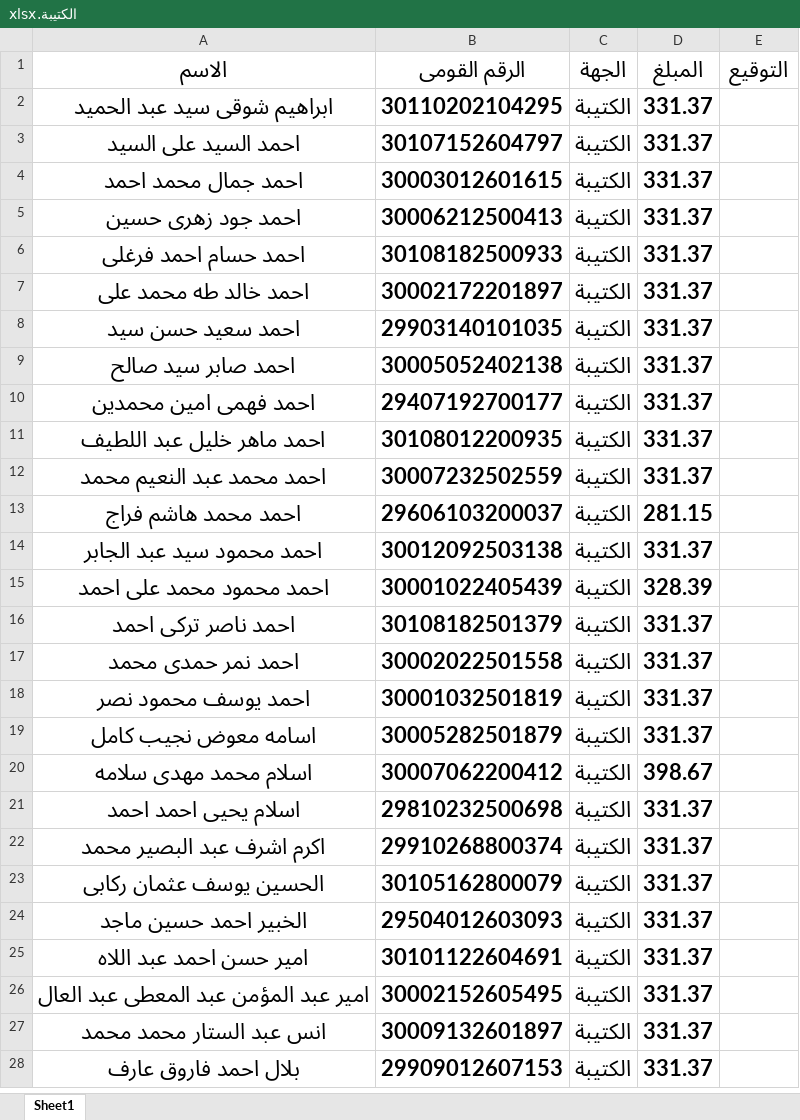
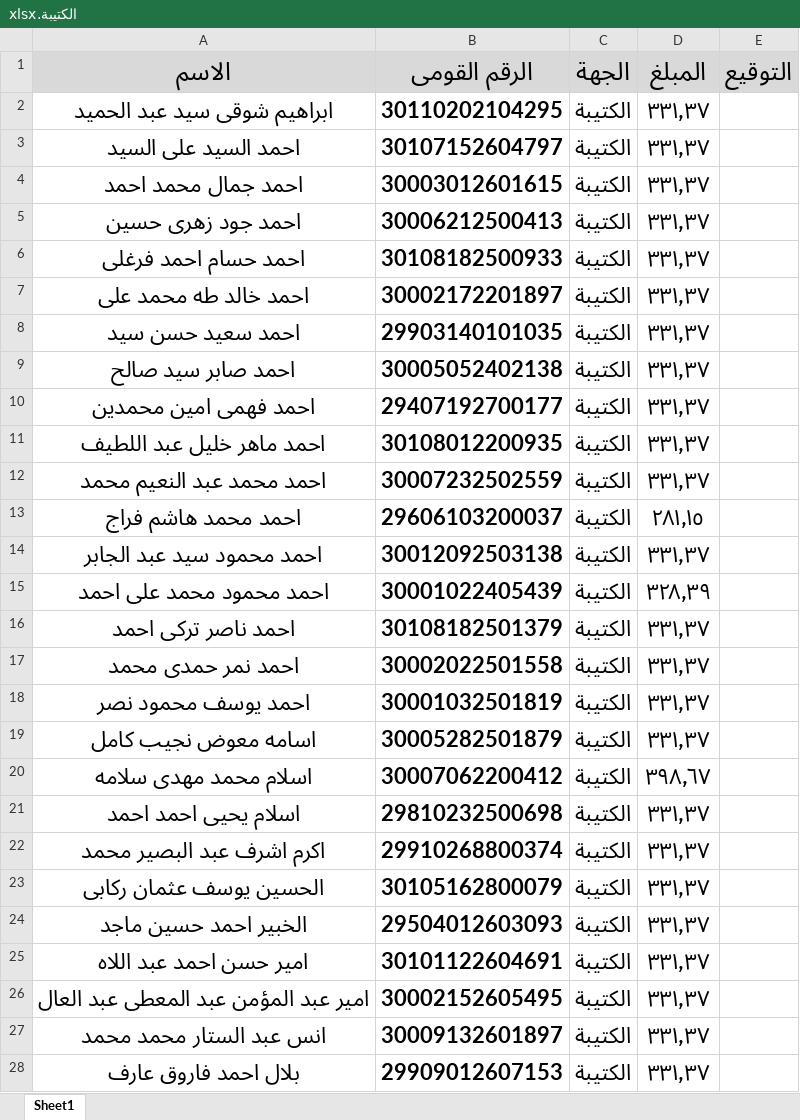
Before and after one commit to Ak-ram/excel-processor, an Excel workbook: الكتيبة.xlsx, sheet Sheet1, drawn as a sheet; only a part is shown; values as stored, in another font and other column widths than the file's, no borders; the diff covers the shown part only; the diff names each change by its address in the sheet, - before the commit and + after, or states it on an @@ line.

```diff
--- a/الكتيبة.xlsx (sheet Sheet1)
+++ b/الكتيبة.xlsx (sheet Sheet1)
-A1:E1 fill: none
+A1:E1 fill: #D9D9D9, text size: larger
-D2:D12 (المبلغ): 331.37
+D2:D12 (المبلغ): ٣٣١٫٣٧
-D13 (المبلغ): 281.15
+D13 (المبلغ): ٢٨١٫١٥
-D14 (المبلغ): 331.37
+D14 (المبلغ): ٣٣١٫٣٧
-D15 (المبلغ): 328.39
+D15 (المبلغ): ٣٢٨٫٣٩
-D16:D19 (المبلغ): 331.37
+D16:D19 (المبلغ): ٣٣١٫٣٧
-D20 (المبلغ): 398.67
+D20 (المبلغ): ٣٩٨٫٦٧
-D21:D28 (المبلغ): 331.37
+D21:D28 (المبلغ): ٣٣١٫٣٧
```
Also changed, not shown: 125 edited cells and cell formats elsewhere in this sheet, الحملة.xlsx, حراسات.xlsx, 28 other files.
